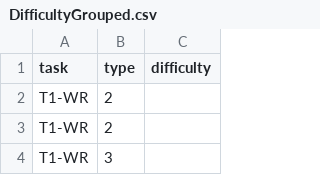
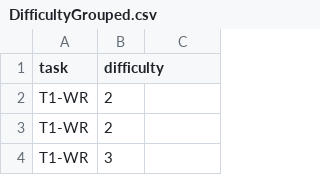
Before and after one commit to lucianoMarchezan/dataSTest, a CSV file: data/userstudy/DifficultyGrouped.csv, drawn as a sheet; only a part is shown.

Commit message:
Update DifficultyGrouped.csv

```diff
--- a/data/userstudy/DifficultyGrouped.csv
+++ b/data/userstudy/DifficultyGrouped.csv
@@ -1,2 +1,2 @@
-task,type,difficulty
+task,difficulty
 T1-WR,2
```
